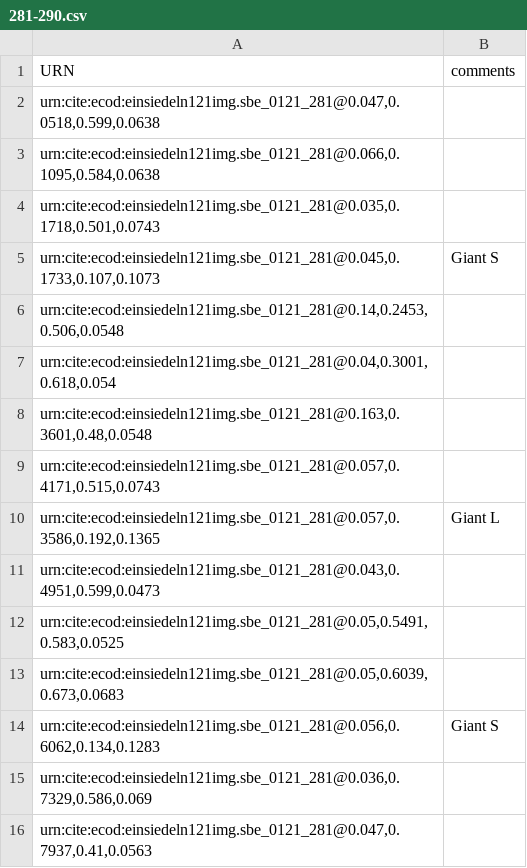
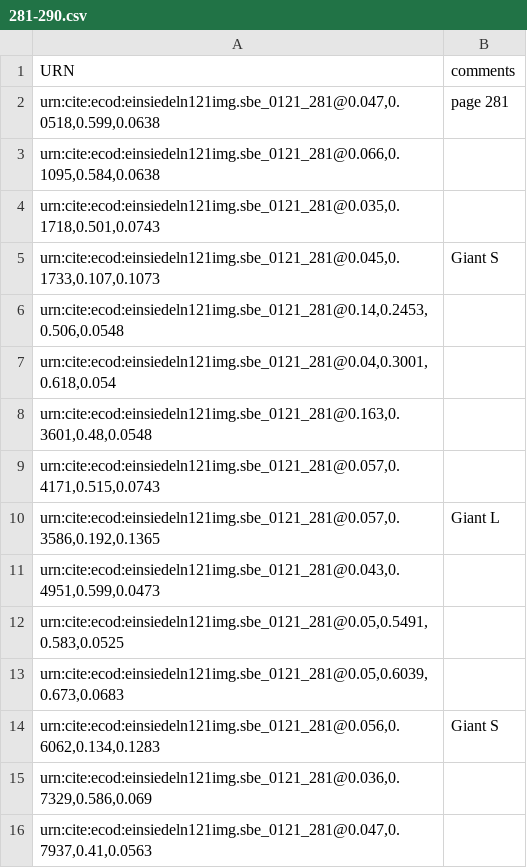
Before and after one commit to HCMID/chant, a CSV file: indices/281-290.csv, drawn as a sheet.

Commit message:
Update 281-290.csv

```diff
--- a/indices/281-290.csv
+++ b/indices/281-290.csv
@@ -1,3 +1,3 @@
 URN,comments
-"urn:cite:ecod:einsiedeln121img.sbe_0121_281@0.047,0.0518,0.599,0.0638",
+"urn:cite:ecod:einsiedeln121img.sbe_0121_281@0.047,0.0518,0.599,0.0638", page 281
 "urn:cite:ecod:einsiedeln121img.sbe_0121_281@0.066,0.1095,0.584,0.0638",
```
